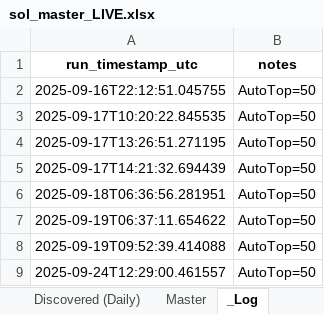
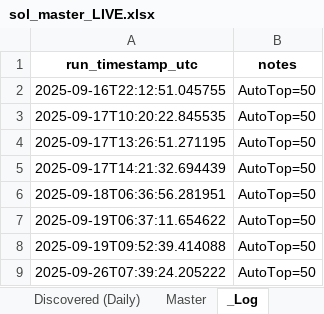
Before and after one commit to stelios5791/sol-reports, an Excel workbook: sol_master_LIVE.xlsx, sheet _Log, drawn as a sheet; values as stored, in another font and other column widths than the file's, no borders; the diff names each change by its address in the sheet, - before the commit and + after, or states it on an @@ line.

```diff
--- a/sol_master_LIVE.xlsx (sheet _Log)
+++ b/sol_master_LIVE.xlsx (sheet _Log)
-A9 (run_timestamp_utc): 2025-09-24T12:29:00.461557
+A9 (run_timestamp_utc): 2025-09-26T07:39:24.205222
```
Also changed, not shown: sheet Discovered (Daily), sheet Master, sheet Radar Active (Daily), 9 other files.
